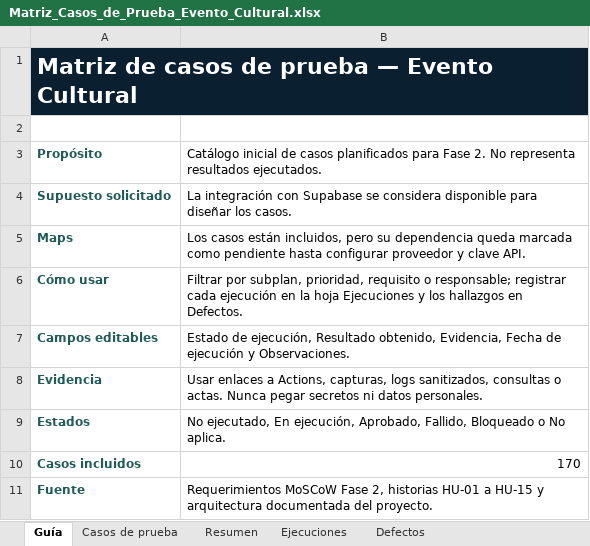
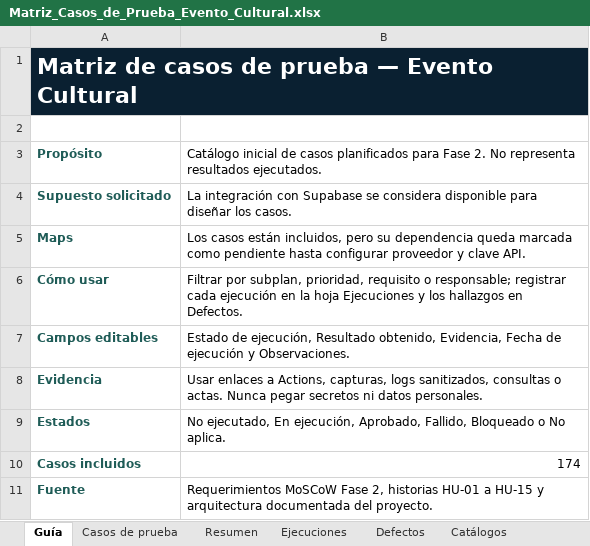
Before and after one commit to sunsitox/Proyecto_Capston_Evento_Cultural, an Excel workbook: Fase 2/Evidencias Proyecto/Documentacion Metodologica/Matriz_Casos_de_Prueba_Evento_Cultural.xlsx, sheet Guía, drawn as a sheet; values as stored, in another font and other column widths than the file's, no borders; the diff names each change by its address in the sheet, - before the commit and + after, or states it on an @@ line.

```diff
--- a/Fase 2/Evidencias Proyecto/Documentacion Metodologica/Matriz_Casos_de_Prueba_Evento_Cultural.xlsx (sheet Guía)
+++ b/Fase 2/Evidencias Proyecto/Documentacion Metodologica/Matriz_Casos_de_Prueba_Evento_Cultural.xlsx (sheet Guía)
@@ sheet tab unhidden: Catálogos @@
-B10: 170
+B10: 174
```
Also changed, not shown: sheet Defectos, sheet Ejecuciones, sheet Casos de prueba, sheet Resumen, charts or pictures, 26 other files.
